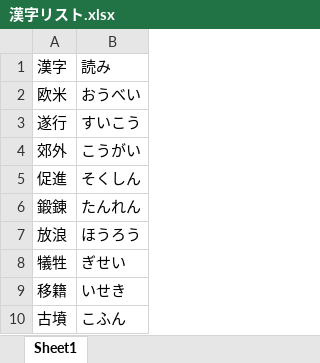
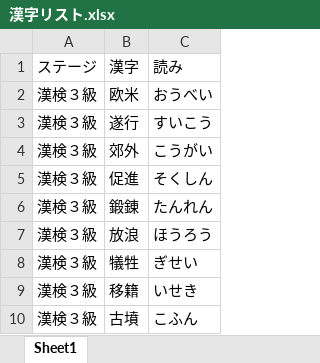
Before and after one commit to oyatsugohan/oyatsu1, an Excel workbook: 漢字リスト.xlsx, sheet Sheet1, drawn as a sheet; only a part is shown; values as stored, in another font and other column widths than the file's, no borders; the diff names each change by its address in the sheet, - before the commit and + after, or states it on an @@ line.

```diff
--- a/漢字リスト.xlsx (sheet Sheet1)
+++ b/漢字リスト.xlsx (sheet Sheet1)
+column A, rows 1-10: ステージ | 漢検３級 | 漢検３級 | 漢検３級 | 漢検３級 | 漢検３級 | 漢検３級 | 漢検３級 | 漢検３級 | 漢検３級
```
Also changed, not shown: 2 other files.
